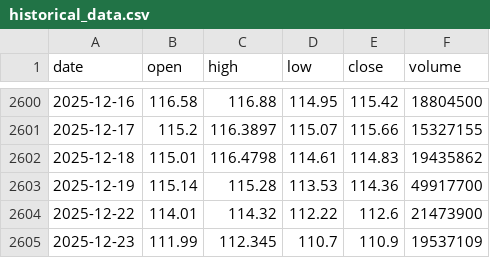
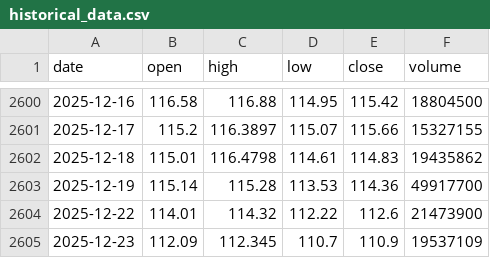
Before and after one commit to LukeGSW/AnalisiCiclica-WMT, a CSV file: data/WMT/historical_data.csv, drawn as a sheet; only a part is shown, gaps mark what is left out.

```diff
--- a/data/WMT/historical_data.csv
+++ b/data/WMT/historical_data.csv
@@ -2604,2 +2604,2 @@ date,open,high,low,close,volume
 2025-12-22,114.01,114.32,112.22,112.6,21473900
-2025-12-23,111.99,112.345,110.7,110.9,19537109
+2025-12-23,112.09,112.345,110.7,110.9,19537109
```
Also changed, not shown: data/WMT/signals.csv, 2 other files.
